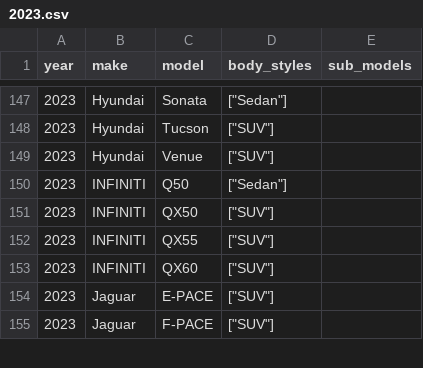
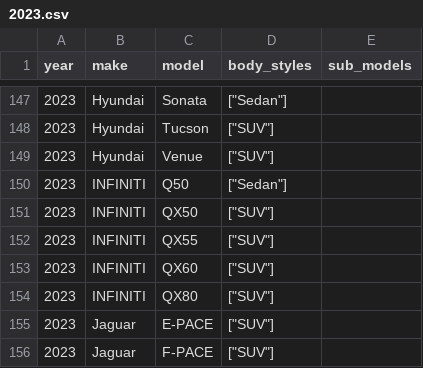
Before and after one commit to romangrinev/us-car-models-data, a CSV file: 2023.csv, drawn as a sheet; only a part is shown, gaps mark what is left out; the diff names each change by its address in the sheet, - before the commit and + after, or states it on an @@ line.

Commit message:
fix

```diff
--- a/2023.csv
+++ b/2023.csv
+row 154: 2023 | INFINITI | QX80 | ["SUV"]
```
